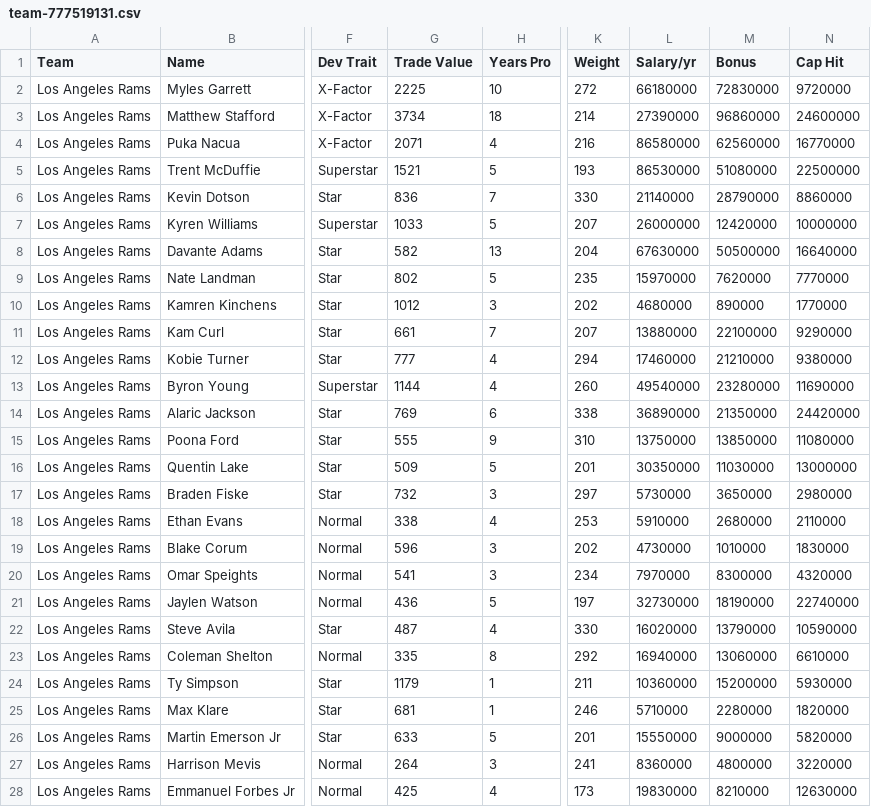
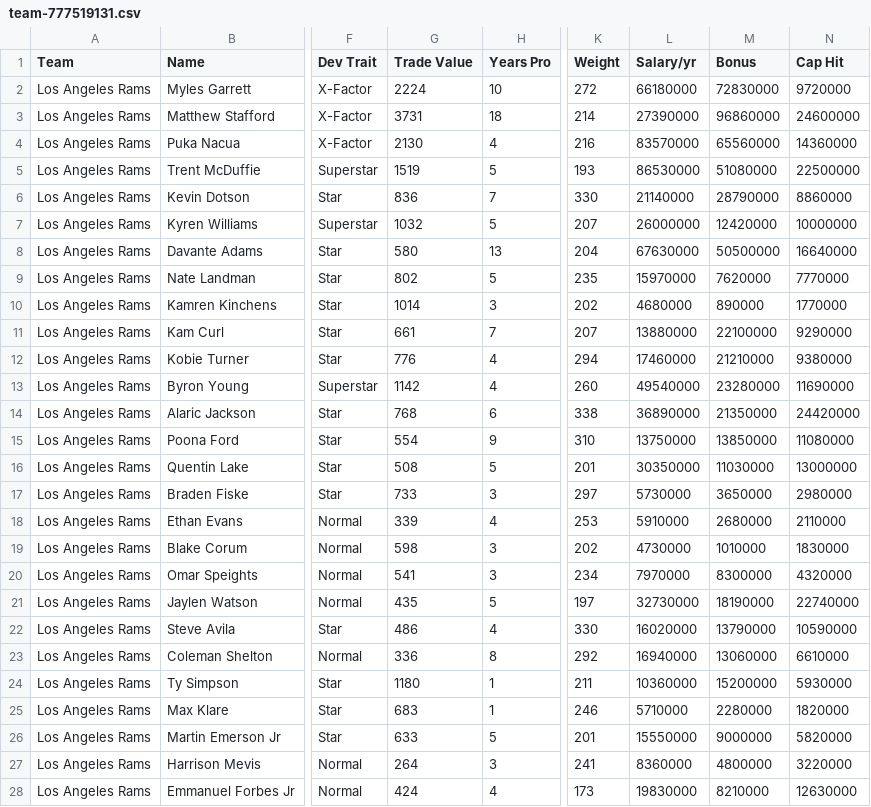
Before and after one commit to jm-27-league/jm-27-league.github.io, a CSV file: csv/team-777519131.csv, drawn as a sheet; only a part is shown, gaps mark what is left out; the diff covers the shown part only; the diff names each change by its address in the sheet, - before the commit and + after, or states it on an @@ line.

```diff
--- a/csv/team-777519131.csv
+++ b/csv/team-777519131.csv
-G2 (Trade Value): 2225
+G2 (Trade Value): 2224
-G3 (Trade Value): 3734
+G3 (Trade Value): 3731
-G4 (Trade Value): 2071
+G4 (Trade Value): 2130
-L4 (Salary/yr): 86580000
+L4 (Salary/yr): 83570000
-M4 (Bonus): 62560000
+M4 (Bonus): 65560000
-N4 (Cap Hit): 16770000
+N4 (Cap Hit): 14360000
-G5 (Trade Value): 1521
+G5 (Trade Value): 1519
-G7 (Trade Value): 1033
+G7 (Trade Value): 1032
-G8 (Trade Value): 582
+G8 (Trade Value): 580
-G10 (Trade Value): 1012
+G10 (Trade Value): 1014
-G12 (Trade Value): 777
+G12 (Trade Value): 776
-G13 (Trade Value): 1144
+G13 (Trade Value): 1142
-G14 (Trade Value): 769
+G14 (Trade Value): 768
-G15 (Trade Value): 555
+G15 (Trade Value): 554
-G16 (Trade Value): 509
+G16 (Trade Value): 508
-G17 (Trade Value): 732
+G17 (Trade Value): 733
-G18 (Trade Value): 338
+G18 (Trade Value): 339
-G19 (Trade Value): 596
+G19 (Trade Value): 598
-G21 (Trade Value): 436
+G21 (Trade Value): 435
-G22 (Trade Value): 487
+G22 (Trade Value): 486
-G23 (Trade Value): 335
+G23 (Trade Value): 336
-G24 (Trade Value): 1179
+G24 (Trade Value): 1180
-G25 (Trade Value): 681
+G25 (Trade Value): 683
-G28 (Trade Value): 425
+G28 (Trade Value): 424
```
Also changed, not shown: 2 added rows and 6 edited cells elsewhere in this file, csv/all-players.csv, csv/team-777519114.csv, 35 other files.
